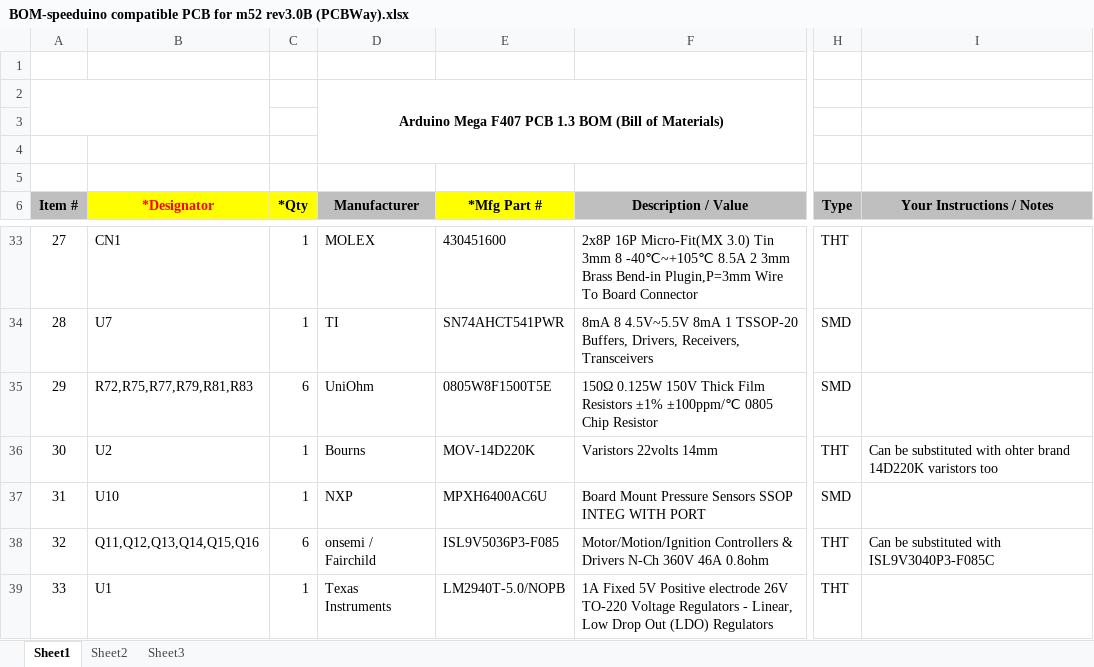
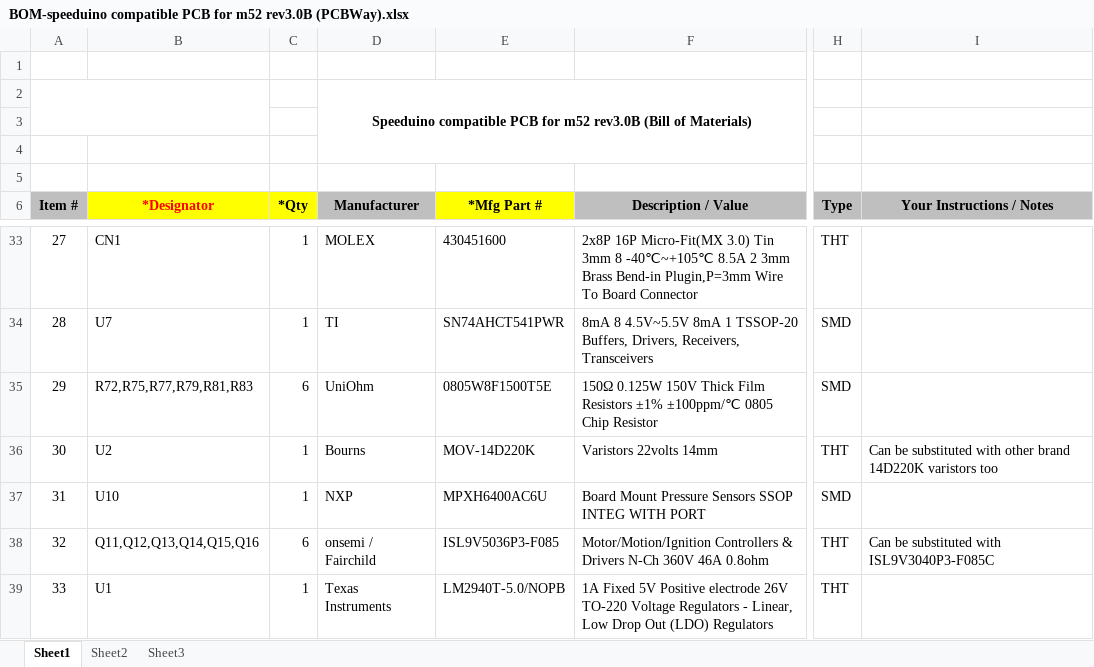
Before and after one commit to pazi88/Speeduino-M5x-PCBs, an Excel workbook: m52_PnP/Rev3.0B documents/BOM-speeduino compatible PCB for m52 rev3.0B (PCBWay).xlsx, sheet Sheet1, drawn as a sheet; only a part is shown, gaps mark what is left out; values as stored, in another font and other column widths than the file's, no borders; charts and pictures not drawn; the diff names each change by its address in the sheet, - before the commit and + after, or states it on an @@ line.

```diff
--- a/m52_PnP/Rev3.0B documents/BOM-speeduino compatible PCB for m52 rev3.0B (PCBWay).xlsx (sheet Sheet1)
+++ b/m52_PnP/Rev3.0B documents/BOM-speeduino compatible PCB for m52 rev3.0B (PCBWay).xlsx (sheet Sheet1)
-D2 (Manufacturer): Arduino Mega F407 PCB 1.3 BOM (Bill of…
+D2 (Manufacturer): Speeduino compatible PCB for m52 rev3.0B (Bill of…
-I36 (Your Instructions / Notes): …substituted with ohter brand 14D220K…
+I36 (Your Instructions / Notes): …substituted with other brand 14D220K…
```
Also changed, not shown: 7 other files.
